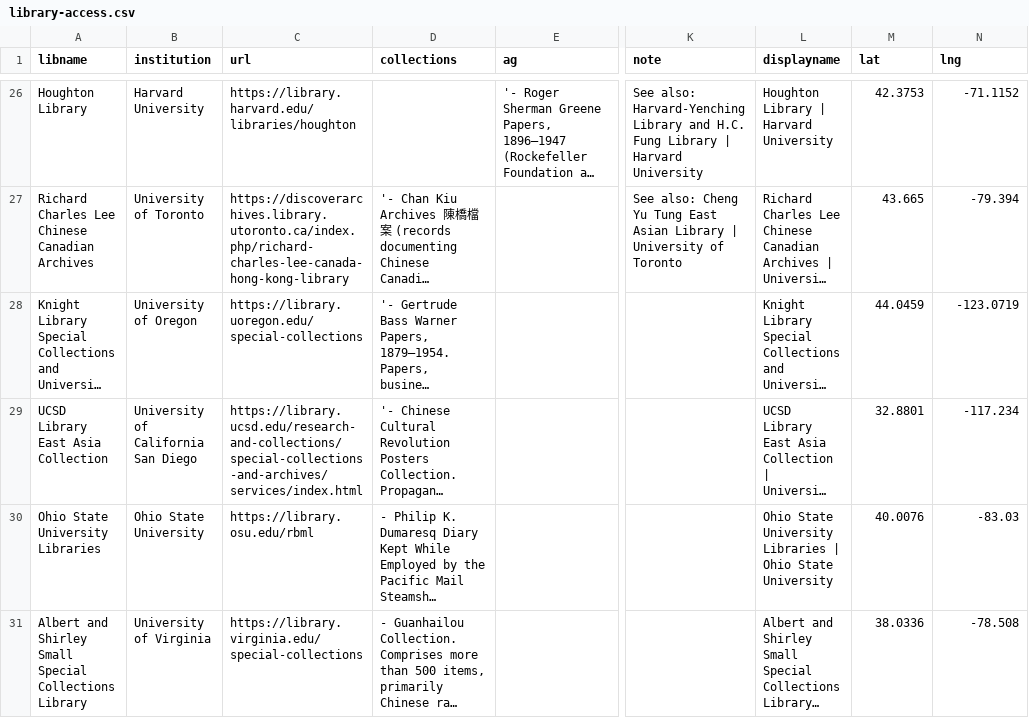
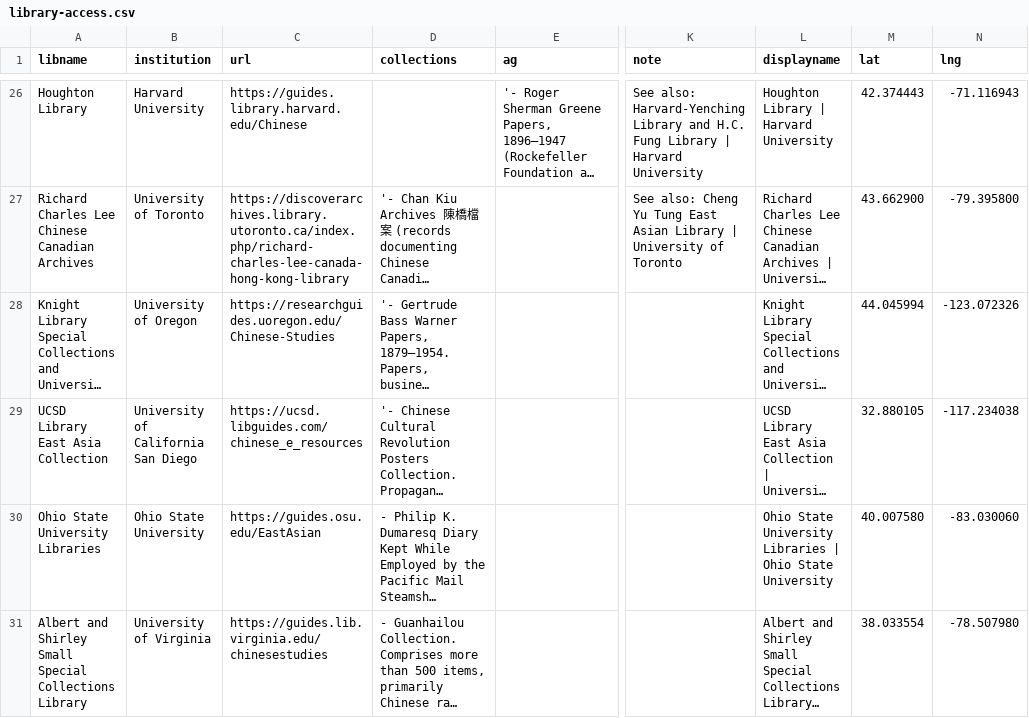
Before and after one commit to ACLS-International-Programs/mapping-project, a CSV file: src/_data/library-access.csv, drawn as a sheet; only a part is shown, gaps mark what is left out; long unchanged cells end in …; the diff covers the shown part only; the diff names each change by its address in the sheet, - before the commit and + after, or states it on an @@ line.

Commit message:
library corrections and updates

```diff
--- a/src/_data/library-access.csv
+++ b/src/_data/library-access.csv
-C26 (url): https://library.harvard.edu/libraries/houghton
+C26 (url): https://guides.library.harvard.edu/Chinese
-M26 (lat): 42.3753
+M26 (lat): 42.374443
-N26 (lng): -71.1152
+N26 (lng): -71.116943
-M27 (lat): 43.665
+M27 (lat): 43.662900
-N27 (lng): -79.394
+N27 (lng): -79.395800
-C28 (url): https://library.uoregon.edu/special-collections
+C28 (url): https://researchguides.uoregon.edu/Chinese-Studies
-M28 (lat): 44.0459
+M28 (lat): 44.045994
-N28 (lng): -123.0719
+N28 (lng): -123.072326
-C29 (url): https://library.ucsd.edu/research-and-collections/special-collections-and-archives/services/index.html
+C29 (url): https://ucsd.libguides.com/chinese_e_resources
-M29 (lat): 32.8801
+M29 (lat): 32.880105
-N29 (lng): -117.234
+N29 (lng): -117.234038
-C30 (url): https://library.osu.edu/rbml
+C30 (url): https://guides.osu.edu/EastAsian
-M30 (lat): 40.0076
+M30 (lat): 40.007580
-N30 (lng): -83.03
+N30 (lng): -83.030060
-C31 (url): https://library.virginia.edu/special-collections
+C31 (url): https://guides.lib.virginia.edu/chinesestudies
-M31 (lat): 38.0336
+M31 (lat): 38.033554
-N31 (lng): -78.508
+N31 (lng): -78.507980
```
Also changed, not shown: 3 added rows and 65 edited cells elsewhere in this file, src/_data/mapping-project.csv, 2 other files.
